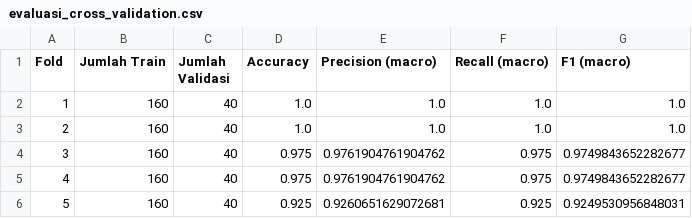
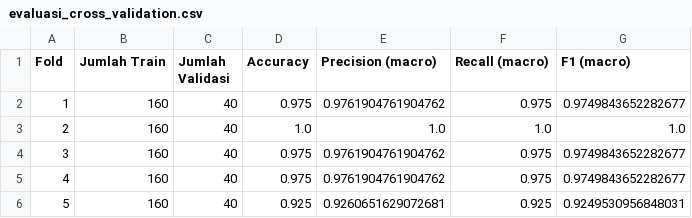
Before and after one commit to Nicoulass/ppw, a CSV file: Notebooks/Output/evaluasi_cross_validation.csv, drawn as a sheet.

```diff
--- a/Notebooks/Output/evaluasi_cross_validation.csv
+++ b/Notebooks/Output/evaluasi_cross_validation.csv
@@ -1,3 +1,3 @@
 Fold,Jumlah Train,Jumlah Validasi,Accuracy,Precision (macro),Recall (macro),F1 (macro)
-1,160,40,1.0,1.0,1.0,1.0
+1,160,40,0.975,0.9761904761904762,0.975,0.9749843652282677
 2,160,40,1.0,1.0,1.0,1.0
```
Also changed, not shown: Notebooks/Output/evaluasi_grid_window_dim.csv, Notebooks/Output/evaluasi_perbandingan_klasifier.csv, 5 other files.
